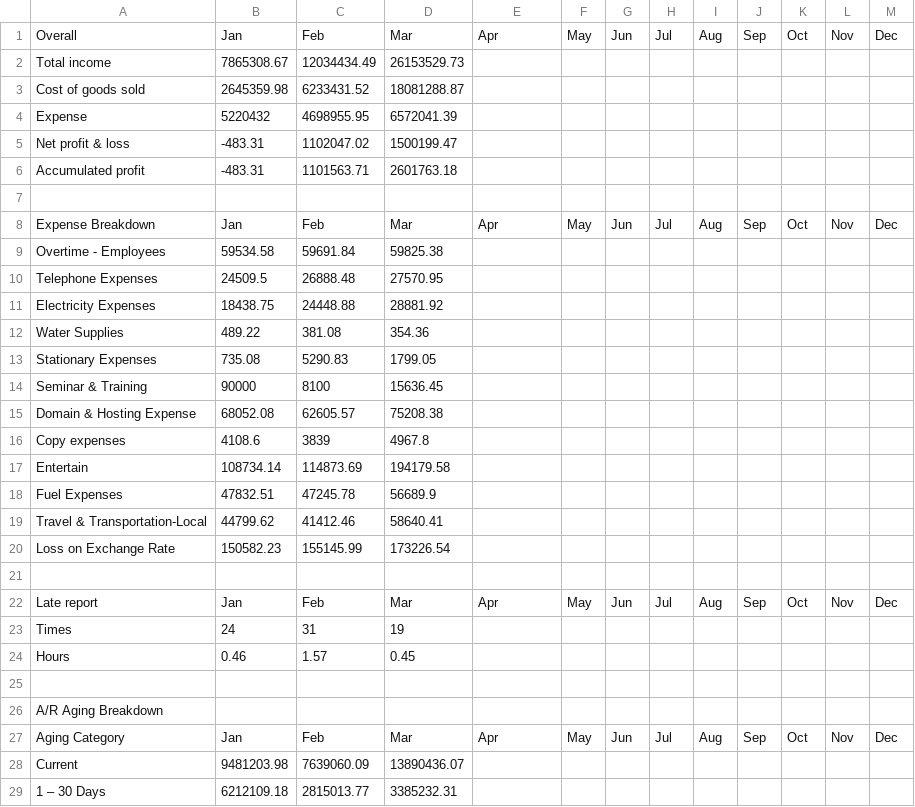
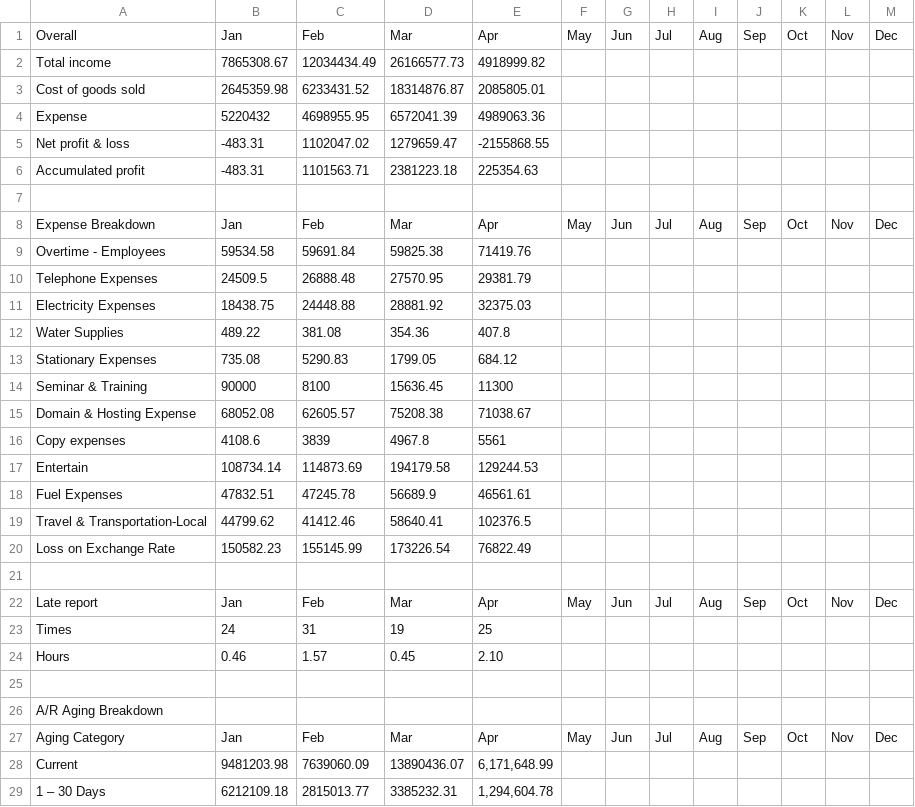
Before and after one commit to housekiploy/company-performance, a CSV file: data.csv, drawn as a sheet; only a part is shown; the diff covers the shown part only.

Commit message:
Raw data of April

```diff
--- a/data.csv
+++ b/data.csv
@@ -1,25 +1,25 @@
 Overall,Jan,Feb,Mar,Apr,May,Jun,Jul,Aug,Sep,Oct,Nov,Dec
-Total income,7865308.67,12034434.49,26153529.73,,,,,,,,,
-Cost of goods sold,2645359.98,6233431.52,18081288.87,,,,,,,,,
-Expense,5220432,4698955.95,6572041.39,,,,,,,,,
-Net profit & loss,-483.31,1102047.02,1500199.47,,,,,,,,,
-Accumulated profit,-483.31,1101563.71,2601763.18,,,,,,,,,
+Total income,7865308.67,12034434.49,26166577.73,4918999.82,,,,,,,,
+Cost of goods sold,2645359.98,6233431.52,18314876.87,2085805.01,,,,,,,,
+Expense,5220432,4698955.95,6572041.39,4989063.36,,,,,,,,
+Net profit & loss,-483.31,1102047.02,1279659.47,-2155868.55,,,,,,,,
+Accumulated profit,-483.31,1101563.71,2381223.18,225354.63,,,,,,,,
 ,,,,,,,,,,,,
 Expense Breakdown,Jan,Feb,Mar,Apr,May,Jun,Jul,Aug,Sep,Oct,Nov,Dec
-Overtime - Employees,59534.58,59691.84,59825.38,,,,,,,,,
-Telephone Expenses,24509.5,26888.48,27570.95,,,,,,,,,
-Electricity Expenses,18438.75,24448.88,28881.92,,,,,,,,,
-Water Supplies,489.22,381.08,354.36,,,,,,,,,
-Stationary Expenses,735.08,5290.83,1799.05,,,,,,,,,
-Seminar & Training,90000,8100,15636.45,,,,,,,,,
-Domain & Hosting Expense,68052.08,62605.57,75208.38,,,,,,,,,
-Copy expenses,4108.6,3839,4967.8,,,,,,,,,
-Entertain,108734.14,114873.69,194179.58,,,,,,,,,
-Fuel Expenses,47832.51,47245.78,56689.9,,,,,,,,,
-Travel & Transportation-Local,44799.62,41412.46,58640.41,,,,,,,,,
-Loss on Exchange Rate,150582.23,155145.99,173226.54,,,,,,,,,
+Overtime - Employees,59534.58,59691.84,59825.38,71419.76,,,,,,,,
+Telephone Expenses,24509.5,26888.48,27570.95,29381.79,,,,,,,,
+Electricity Expenses,18438.75,24448.88,28881.92,32375.03,,,,,,,,
+Water Supplies,489.22,381.08,354.36,407.8,,,,,,,,
+Stationary Expenses,735.08,5290.83,1799.05,684.12,,,,,,,,
+Seminar & Training,90000,8100,15636.45,11300,,,,,,,,
+Domain & Hosting Expense,68052.08,62605.57,75208.38,71038.67,,,,,,,,
+Copy expenses,4108.6,3839,4967.8,5561,,,,,,,,
+Entertain,108734.14,114873.69,194179.58,129244.53,,,,,,,,
+Fuel Expenses,47832.51,47245.78,56689.9,46561.61,,,,,,,,
+Travel & Transportation-Local,44799.62,41412.46,58640.41,102376.5,,,,,,,,
+Loss on Exchange Rate,150582.23,155145.99,173226.54,76822.49,,,,,,,,
 ,,,,,,,,,,,,
 Late report,Jan,Feb,Mar,Apr,May,Jun,Jul,Aug,Sep,Oct,Nov,Dec
-Times,24,31,19,,,,,,,,,
-Hours,0.46,1.57,0.45,,,,,,,,,
+Times,24,31,19,25,,,,,,,,
+Hours,0.46,1.57,0.45,2.10,,,,,,,,
 ,,,,,,,,,,,,
@@ -27,3 +27,3 @@ A/R Aging Breakdown,,,,,,,,,,,,
 Aging Category,Jan,Feb,Mar,Apr,May,Jun,Jul,Aug,Sep,Oct,Nov,Dec
-Current,9481203.98,7639060.09,13890436.07,,,,,,,,,
-1 – 30 Days,6212109.18,2815013.77,3385232.31,,,,,,,,,
+Current,9481203.98,7639060.09,13890436.07,"6,171,648.99",,,,,,,,
+1 – 30 Days,6212109.18,2815013.77,3385232.31,"1,294,604.78",,,,,,,,
```
Also changed, not shown: 5 edited cells elsewhere in this file.
